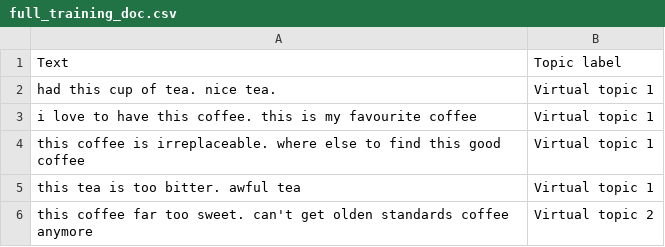
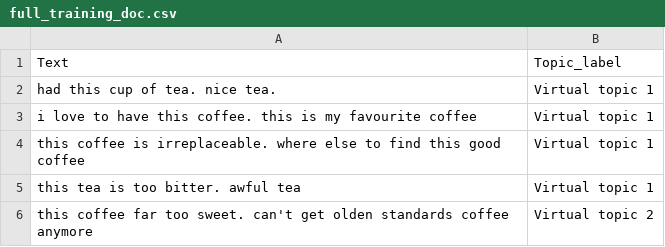
Before and after one commit to JiaJun98/DSA4263_DSApes, a CSV file: topic_modelling/non_bert/pytest_TopicModel/full_training_doc.csv, drawn as a sheet.

```diff
--- a/topic_modelling/non_bert/pytest_TopicModel/full_training_doc.csv
+++ b/topic_modelling/non_bert/pytest_TopicModel/full_training_doc.csv
@@ -1,2 +1,2 @@
-Text,Topic label
+Text,Topic_label
 had this cup of tea. nice tea.,Virtual topic 1
```
Also changed, not shown: topic_modelling/non_bert/pytest_TopicModel/full_labelled_test_dataset.csv, 7 other files.
